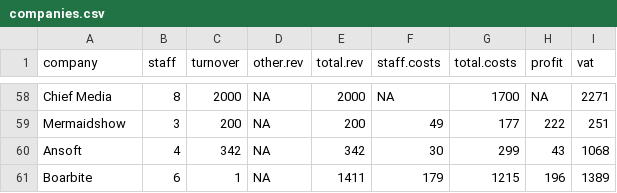
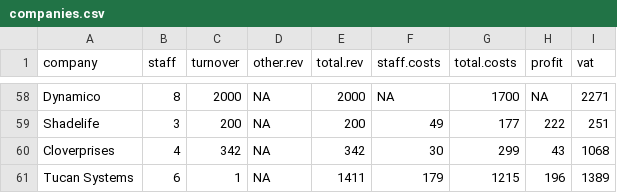
Before and after one commit to data-cleaning/useR2019_tutorial, a CSV file: data/companies.csv, drawn as a sheet; only a part is shown, gaps mark what is left out; the diff covers the shown part only.

```diff
--- a/data/companies.csv
+++ b/data/companies.csv
@@ -58,4 +58,4 @@
-"Chief Media",8,2000,NA,2000,NA,1700,NA,2271
-"Mermaidshow",3,200,NA,200,49,177,222,251
-"Ansoft",4,342,NA,342,30,299,43,1068
-"Boarbite",6,1,NA,1411,179,1215,196,1389
+"Dynamico",8,2000,NA,2000,NA,1700,NA,2271
+"Shadelife",3,200,NA,200,49,177,222,251
+"Cloverprises",4,342,NA,342,30,299,43,1068
+"Tucan Systems",6,1,NA,1411,179,1215,196,1389
```
Also changed, not shown: 47 edited cells elsewhere in this file.
